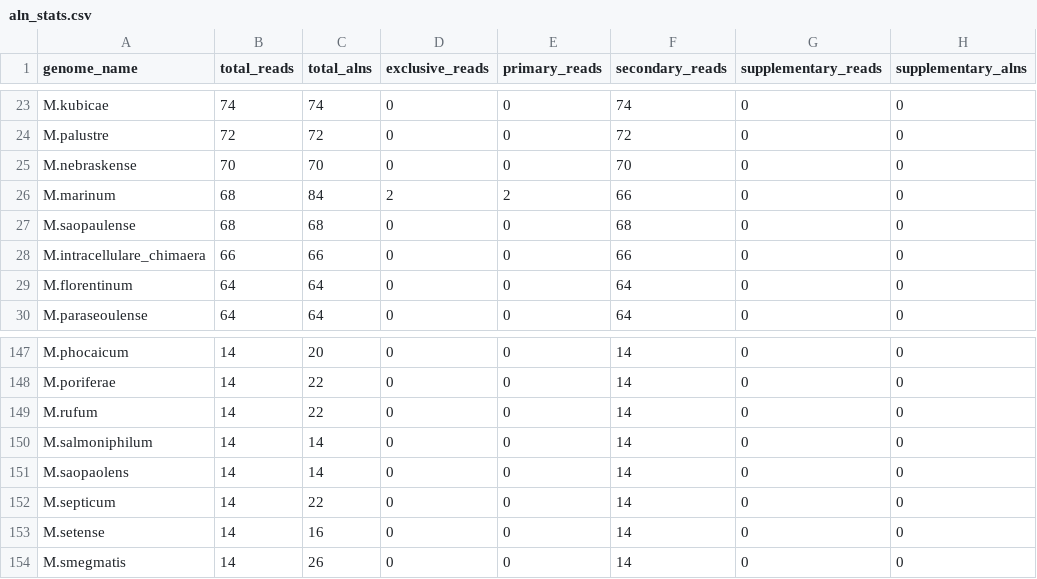
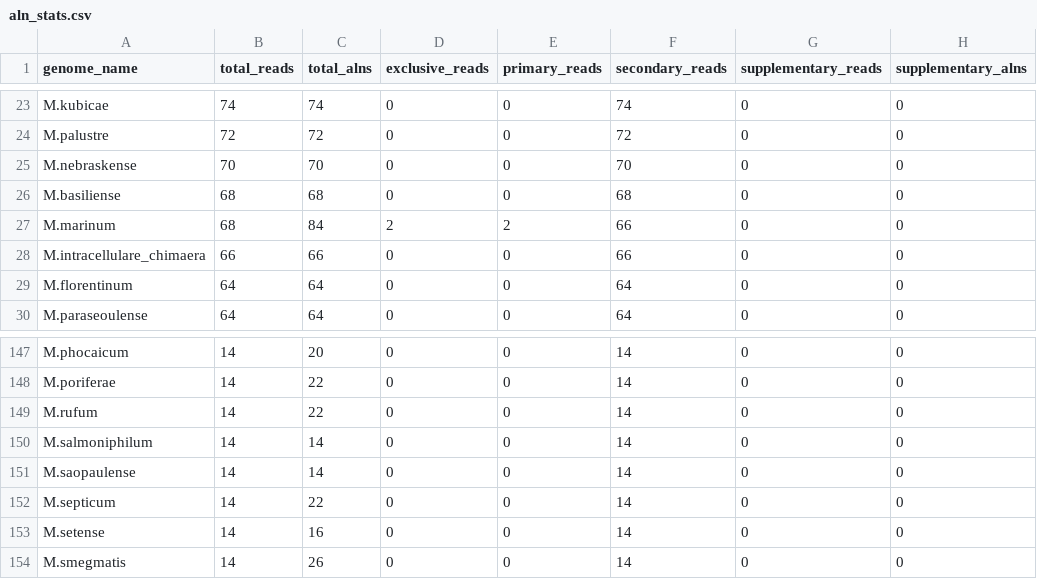
Before and after one commit to softwaremmm/competitivemapping_pipeline, a CSV file: test_data/TB_10k/aln_stats.csv, drawn as a sheet; only a part is shown, gaps mark what is left out.

```diff
--- a/test_data/TB_10k/aln_stats.csv
+++ b/test_data/TB_10k/aln_stats.csv
@@ -25,4 +25,4 @@ M.palustre,72,72,0,0,72,0,0
 M.nebraskense,70,70,0,0,70,0,0
+M.basiliense,68,68,0,0,68,0,0
 M.marinum,68,84,2,2,66,0,0
-M.saopaulense,68,68,0,0,68,0,0
 M.intracellulare_chimaera,66,66,0,0,66,0,0
@@ -150,3 +150,3 @@ M.rufum,14,22,0,0,14,0,0
 M.salmoniphilum,14,14,0,0,14,0,0
-M.saopaolens,14,14,0,0,14,0,0
+M.saopaulense,14,14,0,0,14,0,0
 M.septicum,14,22,0,0,14,0,0
```
Also changed, not shown: test_data/TB_10k/species_comparison.csv, test_data/TB_ont/aln_stats.csv, 23 other files.
